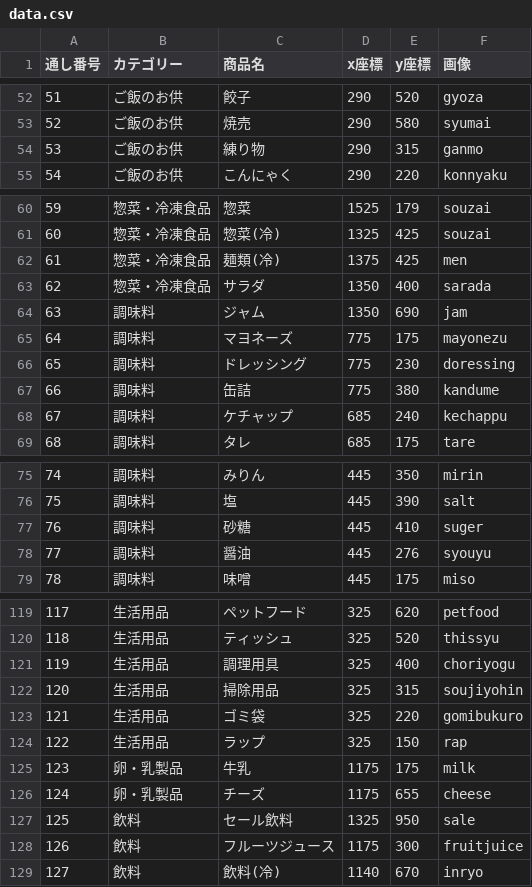
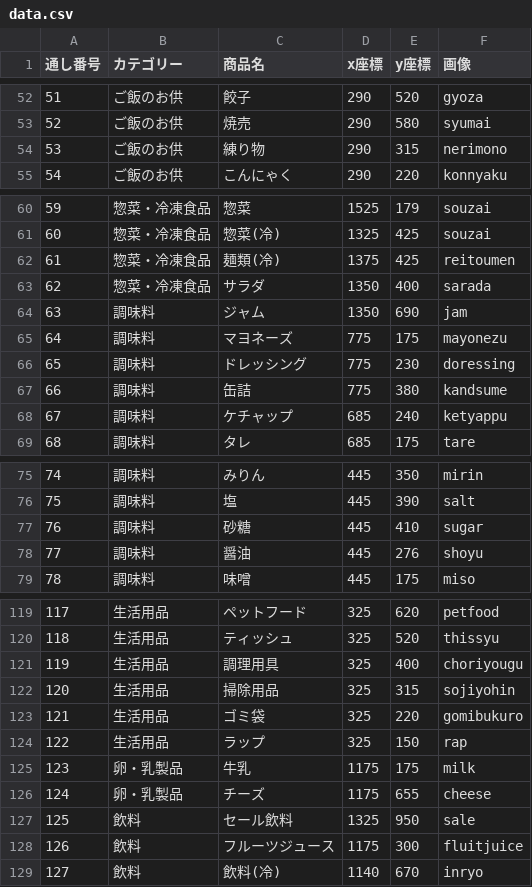
Before and after one commit to enpitut2023/MarketMap_front, a CSV file: public/data.csv, drawn as a sheet; only a part is shown, gaps mark what is left out.

Commit message:
綴り修正

```diff
--- a/public/data.csv
+++ b/public/data.csv
@@ -53,3 +53,3 @@
 52,ご飯のお供,焼売,290,580,syumai
-53,ご飯のお供,練り物,290,315,ganmo
+53,ご飯のお供,練り物,290,315,nerimono
 54,ご飯のお供,こんにゃく,290,220,konnyaku
@@ -61,3 +61,3 @@
 60,惣菜・冷凍食品,惣菜(冷),1325,425,souzai
-61,惣菜・冷凍食品,麺類(冷),1375,425,men
+61,惣菜・冷凍食品,麺類(冷),1375,425,reitoumen
 62,惣菜・冷凍食品,サラダ,1350,400,sarada
@@ -66,4 +66,4 @@
 65,調味料,ドレッシング,775,230,doressing
-66,調味料,缶詰,775,380,kandume
-67,調味料,ケチャップ,685,240,kechappu
+66,調味料,缶詰,775,380,kandsume
+67,調味料,ケチャップ,685,240,ketyappu
 68,調味料,タレ,685,175,tare
@@ -76,4 +76,4 @@
 75,調味料,塩,445,390,salt
-76,調味料,砂糖,445,410,suger
-77,調味料,醤油,445,276,syouyu
+76,調味料,砂糖,445,410,sugar
+77,調味料,醤油,445,276,shoyu
 78,調味料,味噌,445,175,miso
@@ -120,4 +120,4 @@
 118,生活用品,ティッシュ,325,520,thissyu
-119,生活用品,調理用具,325,400,choriyogu
-120,生活用品,掃除用品,325,315,soujiyohin
+119,生活用品,調理用具,325,400,choriyougu
+120,生活用品,掃除用品,325,315,sojiyohin
 121,生活用品,ゴミ袋,325,220,gomibukuro
@@ -127,3 +127,3 @@
 125,飲料,セール飲料,1325,950,sale
-126,飲料,フルーツジュース,1175,300,fruitjuice
+126,飲料,フルーツジュース,1175,300,fluitjuice
 127,飲料,飲料(冷),1140,670,inryo
```
